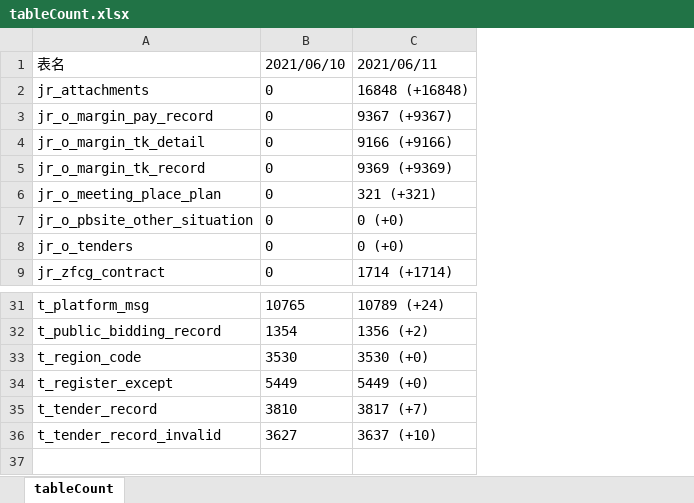
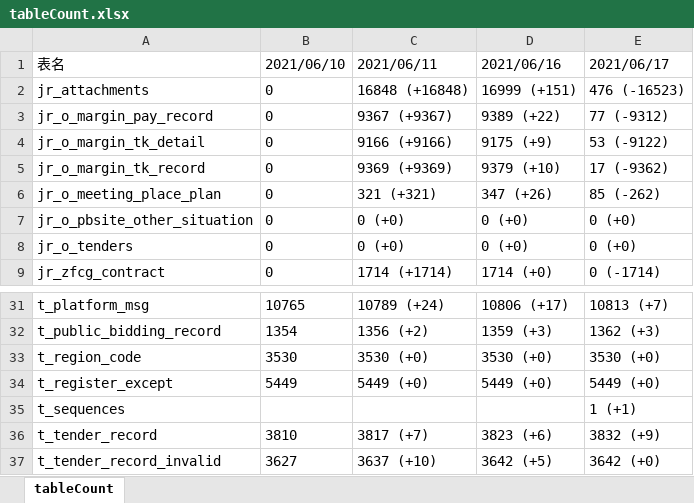
Before and after one commit to Gspider7/ztbbh, an Excel workbook: tableCount.xlsx, sheet tableCount, drawn as a sheet; only a part is shown, gaps mark what is left out; values as stored, in another font and other column widths than the file's, no borders; the diff names each change by its address in the sheet, - before the commit and + after, or states it on an @@ line.

```diff
--- a/tableCount.xlsx (sheet tableCount)
+++ b/tableCount.xlsx (sheet tableCount)
+column D, rows 1-9: 2021/06/16 | 16999 (+151) | 9389 (+22) | 9175 (+9) | 9379 (+10) | 347 (+26) | 0 (+0) | 0 (+0) | 1714 (+0); rows 31-34: 10806 (+17) | 1359 (+3) | 3530 (+0) | 5449 (+0); rows 36-37: 3823 (+6) | 3642 (+5)
+column E, rows 1-9: 2021/06/17 | 476 (-16523) | 77 (-9312) | 53 (-9122) | 17 (-9362) | 85 (-262) | 0 (+0) | 0 (+0) | 0 (-1714); rows 31-34: 10813 (+7) | 1362 (+3) | 3530 (+0) | 5449 (+0); rows 36-37: 3832 (+9) | 3642 (+0)
+row 35: t_sequences |  |  |  | 1 (+1)
```
Also changed, not shown: 3 other files.
